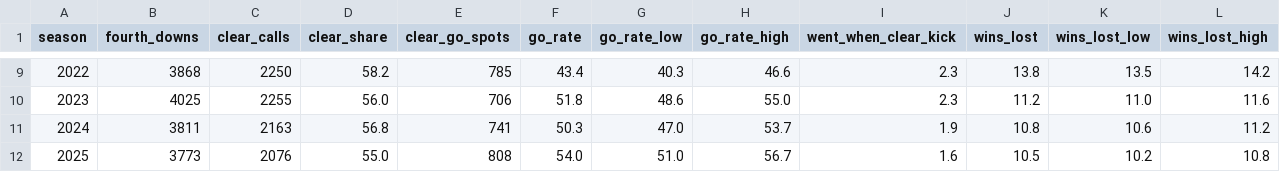
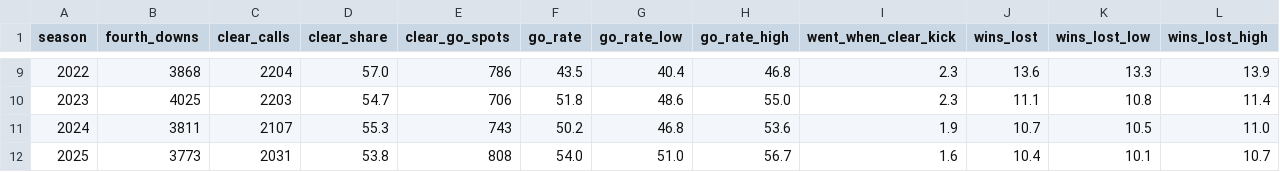
Before and after one commit to Carson-Frost/sports-analytics, a CSV file: nfl-fourth-down-model/results/by_season.csv, drawn as a sheet; only a part is shown, gaps mark what is left out; the diff covers the shown part only.

```diff
--- a/nfl-fourth-down-model/results/by_season.csv
+++ b/nfl-fourth-down-model/results/by_season.csv
@@ -9,4 +9,4 @@ season,fourth_downs,clear_calls,clear_share,clear_go_spots,go_rate,go_rate_low,g
-2022,3868,2250,58.2,785,43.4,40.3,46.6,2.3,13.8,13.5,14.2
-2023,4025,2255,56.0,706,51.8,48.6,55.0,2.3,11.2,11.0,11.6
-2024,3811,2163,56.8,741,50.3,47.0,53.7,1.9,10.8,10.6,11.2
-2025,3773,2076,55.0,808,54.0,51.0,56.7,1.6,10.5,10.2,10.8
+2022,3868,2204,57.0,786,43.5,40.4,46.8,2.3,13.6,13.3,13.9
+2023,4025,2203,54.7,706,51.8,48.6,55.0,2.3,11.1,10.8,11.4
+2024,3811,2107,55.3,743,50.2,46.8,53.6,1.9,10.7,10.5,11.0
+2025,3773,2031,53.8,808,54.0,51.0,56.7,1.6,10.4,10.1,10.7
```
Also changed, not shown: 28 edited cells elsewhere in this file, nfl-fourth-down-model/results/recommendation_map.csv, 5 other files.
